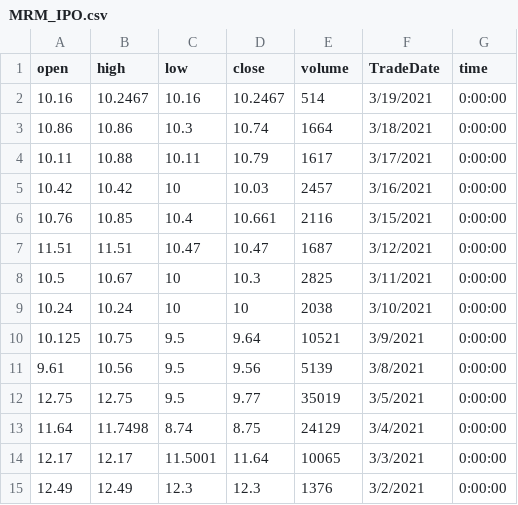
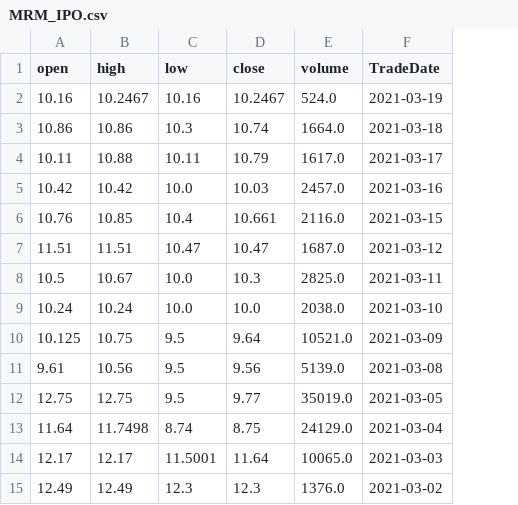
Before and after one commit to Lora-Borja/API_Exercise, a CSV file: MRM_IPO.csv, drawn as a sheet; only a part is shown; the diff covers the shown part only; the diff names each change by its address in the sheet, - before the commit and + after, or states it on an @@ line.

```diff
--- a/MRM_IPO.csv
+++ b/MRM_IPO.csv
-column G (time), rows 2-15: all 0:00:00
-E2 (volume): 514
+E2 (volume): 524.0
-F2 (TradeDate): 3/19/2021
+F2 (TradeDate): 2021-03-19
-E3 (volume): 1664
+E3 (volume): 1664.0
-F3 (TradeDate): 3/18/2021
+F3 (TradeDate): 2021-03-18
-E4 (volume): 1617
+E4 (volume): 1617.0
-F4 (TradeDate): 3/17/2021
+F4 (TradeDate): 2021-03-17
-C5 (low): 10
+C5 (low): 10.0
-E5 (volume): 2457
+E5 (volume): 2457.0
-F5 (TradeDate): 3/16/2021
+F5 (TradeDate): 2021-03-16
-E6 (volume): 2116
+E6 (volume): 2116.0
-F6 (TradeDate): 3/15/2021
+F6 (TradeDate): 2021-03-15
-E7 (volume): 1687
+E7 (volume): 1687.0
-F7 (TradeDate): 3/12/2021
+F7 (TradeDate): 2021-03-12
-C8:C9 (low): 10
+C8:C9 (low): 10.0
-E8 (volume): 2825
+E8 (volume): 2825.0
-F8 (TradeDate): 3/11/2021
+F8 (TradeDate): 2021-03-11
-D9 (close): 10
+D9 (close): 10.0
-E9 (volume): 2038
+E9 (volume): 2038.0
-F9 (TradeDate): 3/10/2021
+F9 (TradeDate): 2021-03-10
-E10 (volume): 10521
+E10 (volume): 10521.0
-F10 (TradeDate): 3/9/2021
+F10 (TradeDate): 2021-03-09
-E11 (volume): 5139
+E11 (volume): 5139.0
-F11 (TradeDate): 3/8/2021
+F11 (TradeDate): 2021-03-08
-E12 (volume): 35019
+E12 (volume): 35019.0
-F12 (TradeDate): 3/5/2021
+F12 (TradeDate): 2021-03-05
-E13 (volume): 24129
+E13 (volume): 24129.0
-F13 (TradeDate): 3/4/2021
+F13 (TradeDate): 2021-03-04
-E14 (volume): 10065
+E14 (volume): 10065.0
-F14 (TradeDate): 3/3/2021
+F14 (TradeDate): 2021-03-03
-E15 (volume): 1376
+E15 (volume): 1376.0
-F15 (TradeDate): 3/2/2021
+F15 (TradeDate): 2021-03-02
```
Also changed, not shown: 93 edited cells elsewhere in this file, 1 other file.
